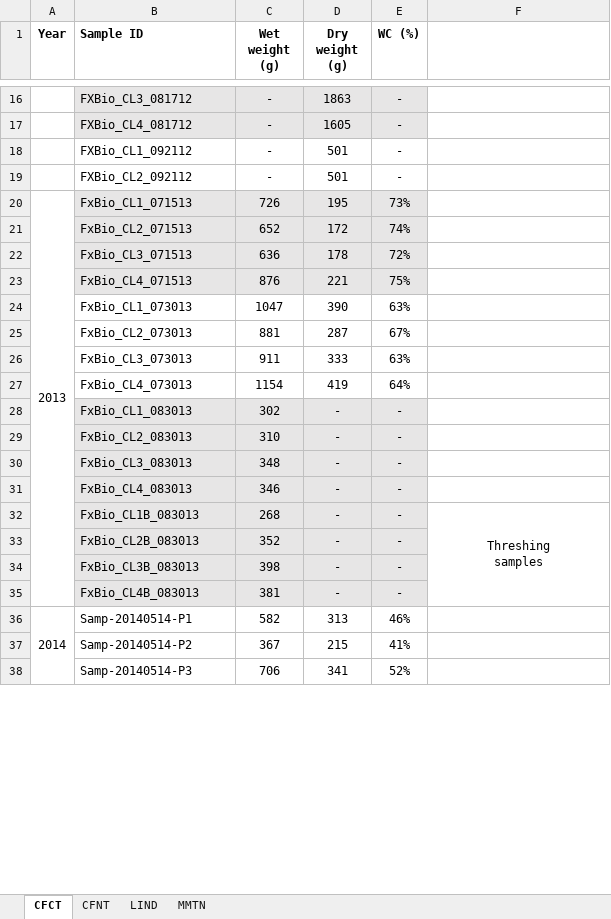
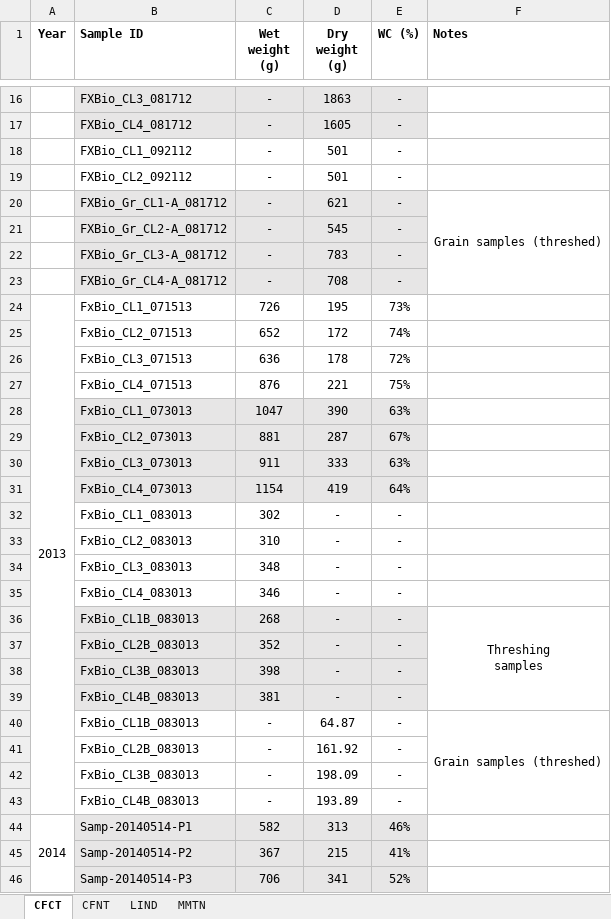
Before and after one commit to wsular/reacchpna-eddyflux-biomass, an Excel workbook: data/Sample mass data (all sites, all years).xlsx, sheet CFCT, drawn as a sheet; only a part is shown, gaps mark what is left out; values as stored, in another font and other column widths than the file's, no borders; addresses are those after the commit; the diff covers the shown part only; the diff names each change by its address in the sheet, - before the commit and + after, or states it on an @@ line.

Commit message:
Reduce sample mass data into cumulative spreadsheet

```diff
--- a/data/Sample mass data (all sites, all years).xlsx (sheet CFCT)
+++ b/data/Sample mass data (all sites, all years).xlsx (sheet CFCT)
-F1: (empty)
+F1: Notes
+row 20:  | FXBio_Gr_CL1-A_081712 | - | 621 | - | Grain samples (threshed)
+row 21:  | FXBio_Gr_CL2-A_081712 | - | 545 | -
+row 22:  | FXBio_Gr_CL3-A_081712 | - | 783 | -
+row 23:  | FXBio_Gr_CL4-A_081712 | - | 708 | -
-B24:E27 fill: #E7E6E6
+B24:E27 fill: none
-B28:E31 fill: none
+B28:E31 fill: #E7E6E6
-B32:E35 fill: #E7E6E6
+B32:E35 fill: none
+row 40:  | FxBio_CL1B_083013 | - | 64.87 | - | Grain samples (threshed)
+row 41:  | FxBio_CL2B_083013 | - | 161.92 | -
+row 42:  | FxBio_CL3B_083013 | - | 198.09 | -
+row 43:  | FxBio_CL4B_083013 | - | 193.89 | -
-B44:E46 fill: none
+B44:E46 fill: #E7E6E6
```
Also changed, not shown: 8 added rows, 2 edited cells and cell formats elsewhere in this sheet, sheet CFNT, sheet MMTN, sheet LIND, formulas that keep their value, 5 other files.
